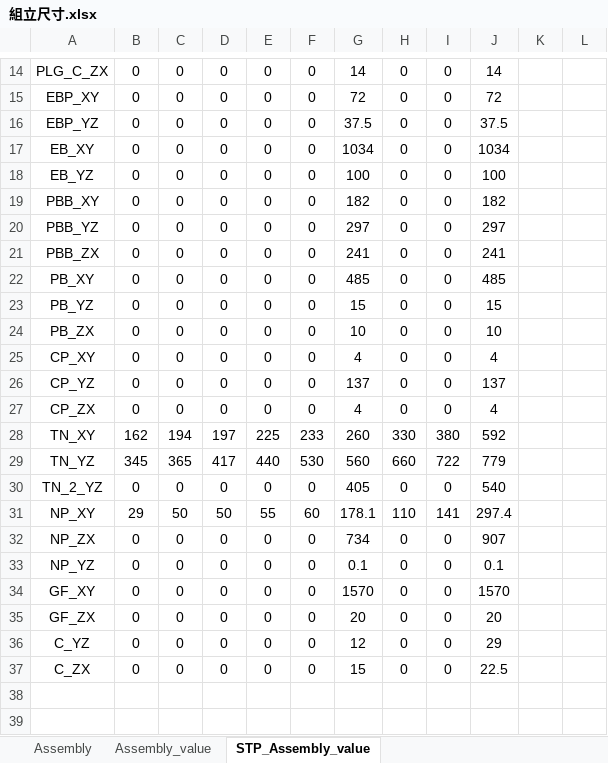
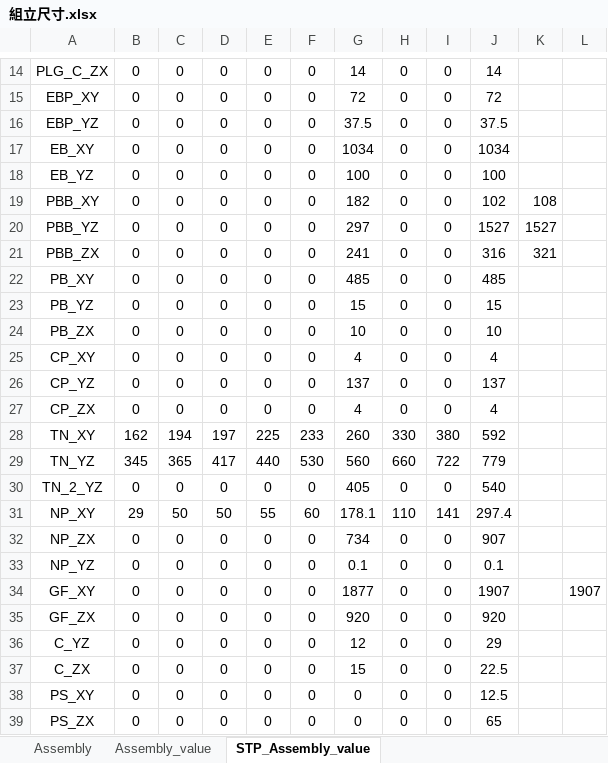
Before and after one commit to sinje0816/stamping_press, an Excel workbook: SYEI_stamping_press_system/組立尺寸.xlsx, sheet STP_Assembly_value, drawn as a sheet; only a part is shown, gaps mark what is left out; values as stored, in another font and other column widths than the file's, no borders; the diff names each change by its address in the sheet, - before the commit and + after, or states it on an @@ line.

```diff
--- a/SYEI_stamping_press_system/組立尺寸.xlsx (sheet STP_Assembly_value)
+++ b/SYEI_stamping_press_system/組立尺寸.xlsx (sheet STP_Assembly_value)
-J19: 182
+J19: 102
-K19: (empty)
+K19: 108
-J20: 297
+J20: 1527
-K20: (empty)
+K20: 1527
-J21: 241
+J21: 316
-K21: (empty)
+K21: 321
-G34: 1570
+G34: 1877
-J34: 1570
+J34: 1907
-L34: (empty)
+L34: 1907
-G35: 20
+G35: 920
-J35: 20
+J35: 920
+row 38: PS_XY | 0 | 0 | 0 | 0 | 0 | 0 | 0 | 0 | 12.5
+row 39: PS_ZX | 0 | 0 | 0 | 0 | 0 | 0 | 0 | 0 | 65
```
Also changed, not shown: sheet Assembly, 54 other files.
